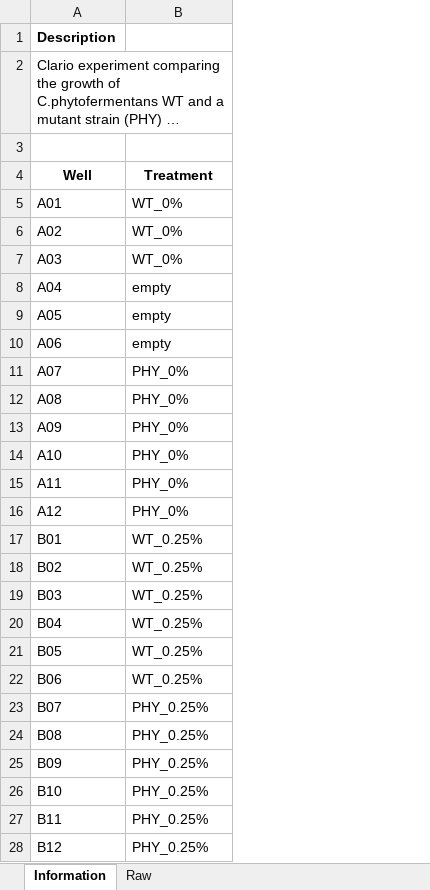
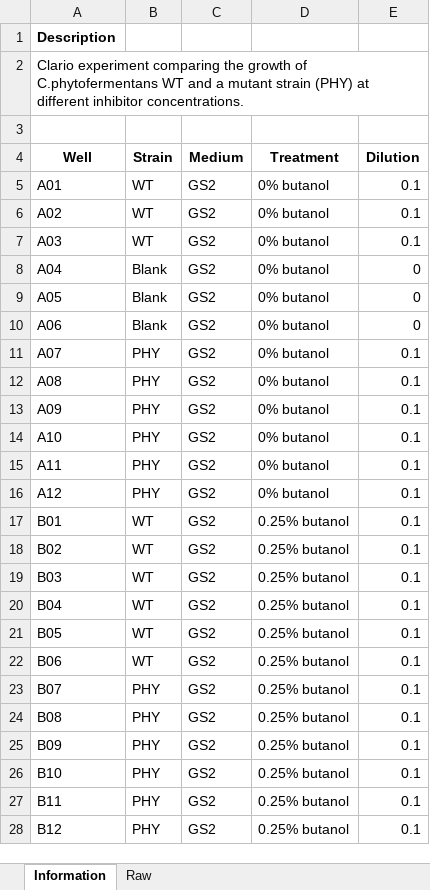
Before and after one commit to actolonen/Analysis_Lab, an Excel workbook: Growth/Microplates/Data/growthData_Clario.xlsx, sheet Information, drawn as a sheet; only a part is shown; long unchanged cells end in …; values as stored, in another font and other column widths than the file's, no borders; addresses are those after the commit; the diff covers the shown part only; the diff names each change by its address in the sheet, - before the commit and + after, or states it on an @@ line.

```diff
--- a/Growth/Microplates/Data/growthData_Clario.xlsx (sheet Information)
+++ b/Growth/Microplates/Data/growthData_Clario.xlsx (sheet Information)
+column B (Strain), rows 5-28: WT | WT | WT | Blank | Blank | Blank | PHY | PHY | PHY | PHY | PHY | PHY | WT | WT | WT | WT | WT | WT | PHY | PHY | PHY | PHY | PHY | PHY
+column C (Medium), rows 5-28: all GS2
+column E (Dilution), rows 5-28: 0.1 | 0.1 | 0.1 | 0 | 0 | 0 | 0.1 | 0.1 | 0.1 | 0.1 | 0.1 | 0.1 | 0.1 | 0.1 | 0.1 | 0.1 | 0.1 | 0.1 | 0.1 | 0.1 | 0.1 | 0.1 | 0.1 | 0.1
-D5:D7 (Treatment): WT_0%
+D5:D7 (Treatment): 0% butanol
-D8:D10 (Treatment): empty
+D8:D10 (Treatment): 0% butanol
-D11:D16 (Treatment): PHY_0%
+D11:D16 (Treatment): 0% butanol
-D17:D22 (Treatment): WT_0.25%
+D17:D22 (Treatment): 0.25% butanol
-D23:D28 (Treatment): PHY_0.25%
+D23:D28 (Treatment): 0.25% butanol
```
Also changed, not shown: 72 edited cells elsewhere in this sheet, Growth/Microplates/Data/growthData_Bioscreen.xlsx, 2 other files.
